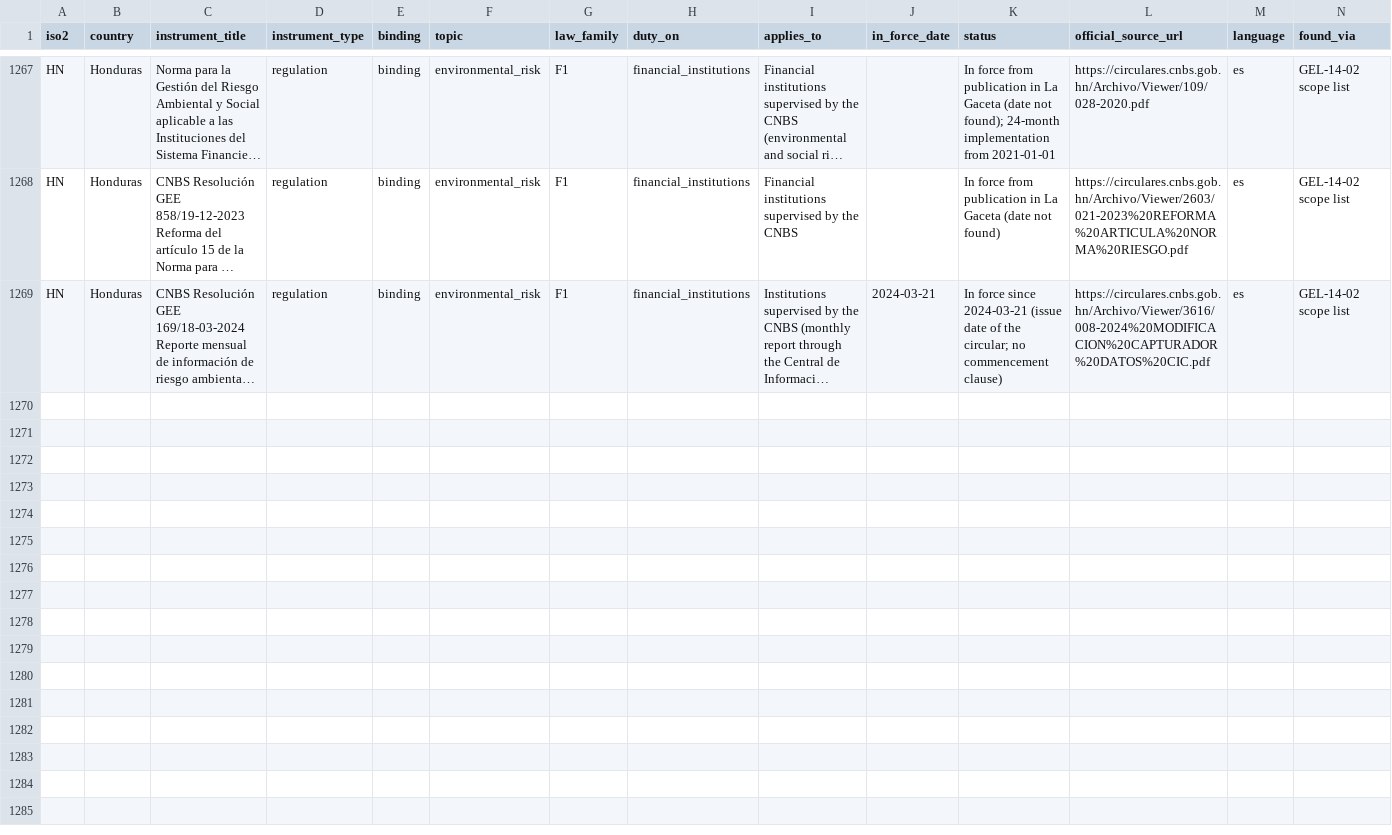
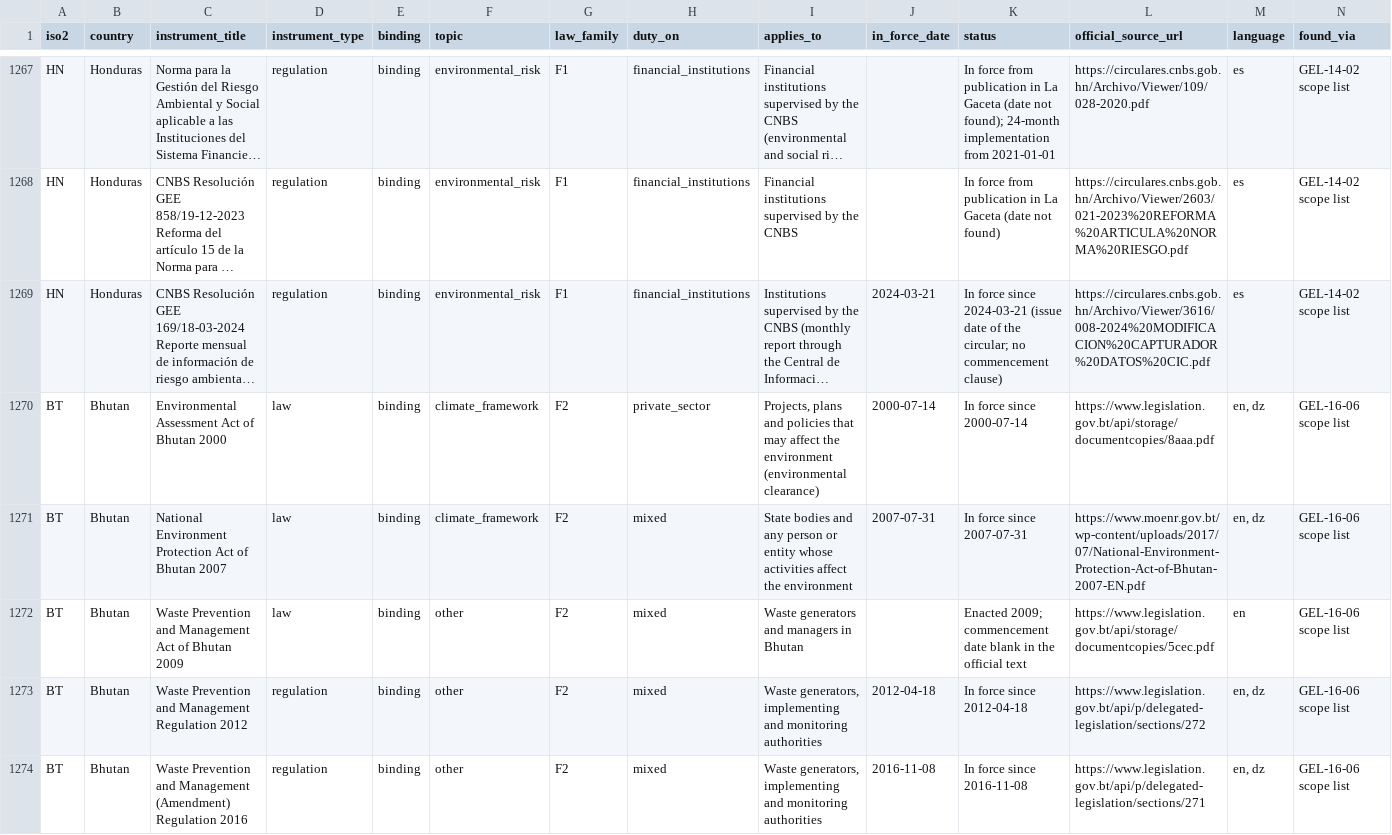
Before and after one commit to GoCarbonTracker-Hq/global-esg-law, a CSV file: register/register.csv, drawn as a sheet; only a part is shown, gaps mark what is left out; long unchanged cells end in …; rows hold the shown columns only; the diff covers the shown part only; the diff names each change by its address in the sheet, - before the commit and + after, or states it on an @@ line.

```diff
--- a/register/register.csv
+++ b/register/register.csv
+row 1270: BT | Bhutan | Environmental Assessment Act of Bhutan 2000 | law | binding | climate_framework | F2 | private_sector | Projects, plans and policies that may affect the environment (environmental clearance) | 2000-07-14 | In force since 2000-07-14 | https://www.legislation.gov.bt/api/storage/documentcopies/8aaa.pdf | en, dz | GEL-16-06 scope list
+row 1271: BT | Bhutan | National Environment Protection Act of Bhutan 2007 | law | binding | climate_framework | F2 | mixed | State bodies and any person or entity whose activities affect the environment | 2007-07-31 | In force since 2007-07-31 | https://www.moenr.gov.bt/wp-content/uploads/2017/07/National-Environment-Protection-Act-of-Bhutan-2007-EN.pdf | en, dz | GEL-16-06 scope list
+row 1272: BT | Bhutan | Waste Prevention and Management Act of Bhutan 2009 | law | binding | other | F2 | mixed | Waste generators and managers in Bhutan |  | Enacted 2009; commencement date blank in the official text | https://www.legislation.gov.bt/api/storage/documentcopies/5cec.pdf | en | GEL-16-06 scope list
+row 1273: BT | Bhutan | Waste Prevention and Management Regulation 2012 | regulation | binding | other | F2 | mixed | Waste generators, implementing and monitoring authorities | 2012-04-18 | In force since 2012-04-18 | https://www.legislation.gov.bt/api/p/delegated-legislation/sections/272 | en, dz | GEL-16-06 scope list
+row 1274: BT | Bhutan | Waste Prevention and Management (Amendment) Regulation 2016 | regulation | binding | other | F2 | mixed | Waste generators, implementing and monitoring authorities | 2016-11-08 | In force since 2016-11-08 | https://www.legislation.gov.bt/api/p/delegated-legislation/sections/271 | en, dz | GEL-16-06 scope list
```
Also changed, not shown: 5 added rows and 7 edited cells elsewhere in this file, 23 other files.
